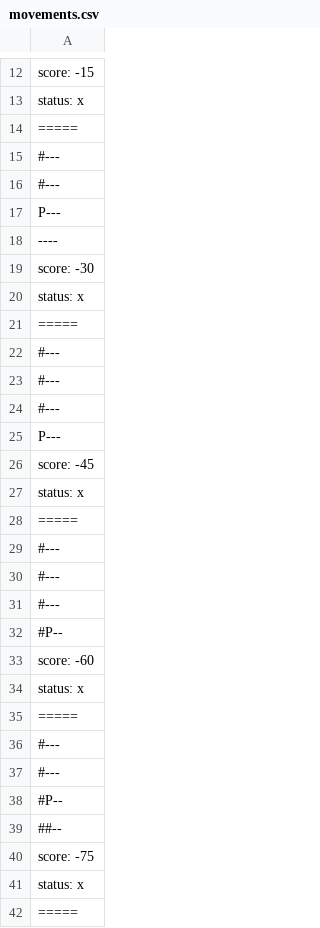
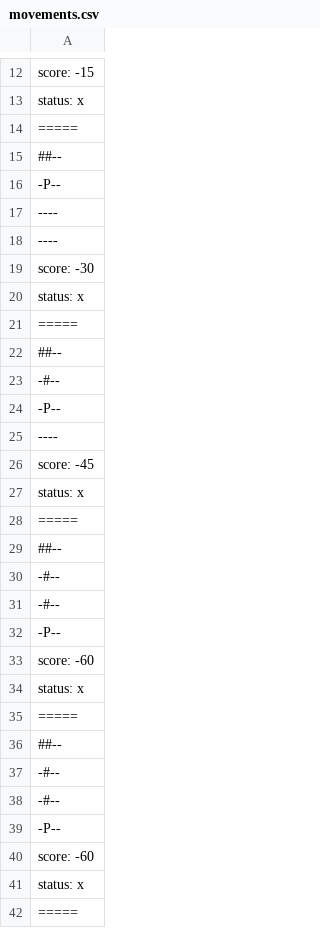
Before and after one commit to MC322EquipeBrunoJoao/Lab05, a CSV file: pt/c40task/l05wumpus/movements.csv, drawn as a sheet; only a part is shown, gaps mark what is left out; the diff covers the shown part only.

```diff
--- a/pt/c40task/l05wumpus/movements.csv
+++ b/pt/c40task/l05wumpus/movements.csv
@@ -14,5 +14,5 @@ status: x
 =====
-#---
-#---
-P---
+##--
+-P--
+----
 ----
@@ -21,6 +21,6 @@ status: x
 =====
-#---
-#---
-#---
-P---
+##--
+-#--
+-P--
+----
 score: -45
@@ -28,6 +28,6 @@ status: x
 =====
-#---
-#---
-#---
-#P--
+##--
+-#--
+-#--
+-P--
 score: -60
@@ -35,7 +35,7 @@ status: x
 =====
-#---
-#---
-#P--
 ##--
-score: -75
+-#--
+-#--
+-P--
+score: -60
 status: x
```
Also changed, not shown: 71 added rows, 43 removed rows, 22 moved rows and 17 edited cells elsewhere in this file, 6 other files.
